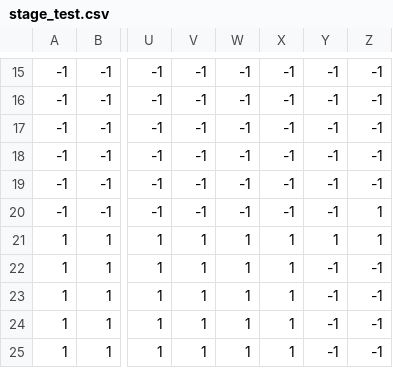
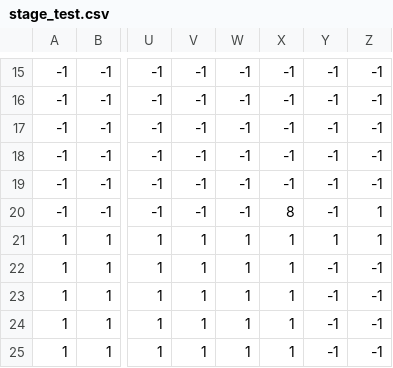
Before and after one commit to cuberetry/emotional-platformer, a CSV file: StageData/stage_test.csv, drawn as a sheet; only a part is shown, gaps mark what is left out; the diff names each change by its address in the sheet, - before the commit and + after, or states it on an @@ line.

Commit message:
Added stage complete scene

```diff
--- a/StageData/stage_test.csv
+++ b/StageData/stage_test.csv
-X20: -1
+X20: 8
```
Also changed, not shown: 2 other files.
